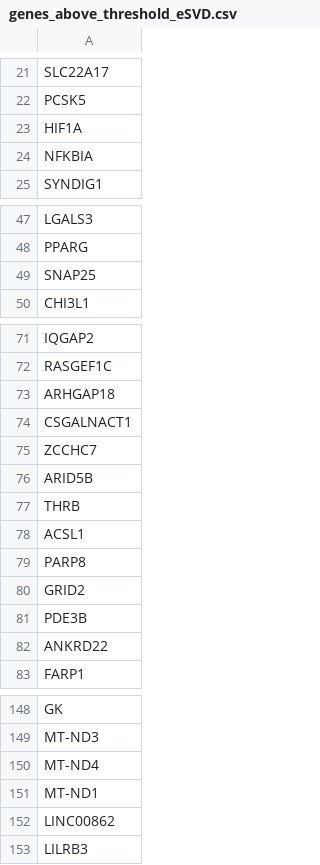
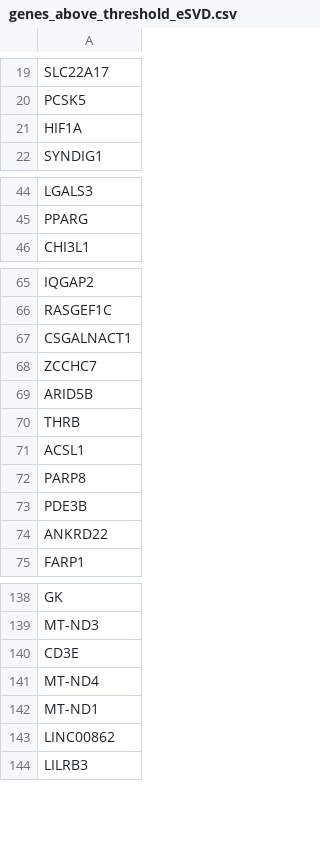
Before and after one commit to linnykos/Was2CoDE_analysis, a CSV file: figures/tati/Writeup6/genes_above_threshold_eSVD.csv, drawn as a sheet; only a part is shown, gaps mark what is left out; the diff covers the shown part only.

```diff
--- a/figures/tati/Writeup6/genes_above_threshold_eSVD.csv
+++ b/figures/tati/Writeup6/genes_above_threshold_eSVD.csv
@@ -23,3 +21,2 @@ PCSK5
 HIF1A
-NFKBIA
 SYNDIG1
@@ -48,3 +45,2 @@ LGALS3
 PPARG
-SNAP25
 CHI3L1
@@ -72,3 +66,2 @@ IQGAP2
 RASGEF1C
-ARHGAP18
 CSGALNACT1
@@ -79,3 +72,2 @@ ACSL1
 PARP8
-GRID2
 PDE3B
@@ -149,2 +139,3 @@ GK
 MT-ND3
+CD3E
 MT-ND4
```
Also changed, not shown: 11 removed rows elsewhere in this file, 3 other files.
